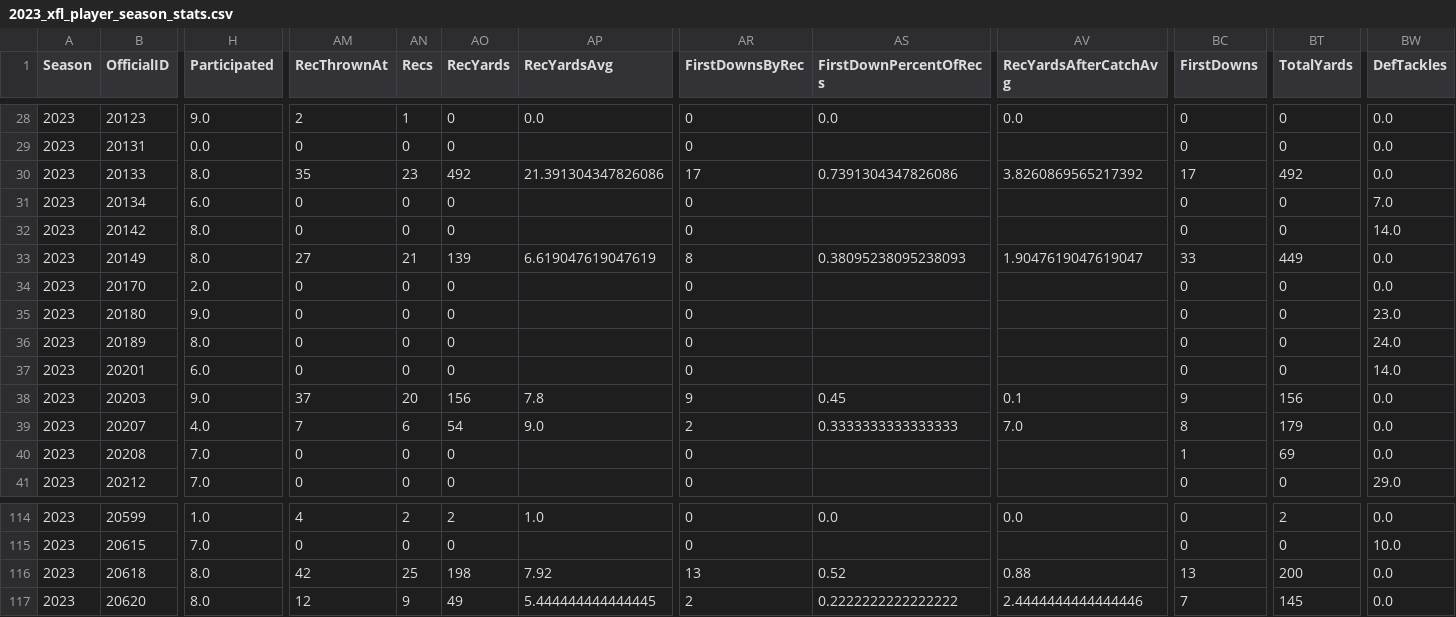
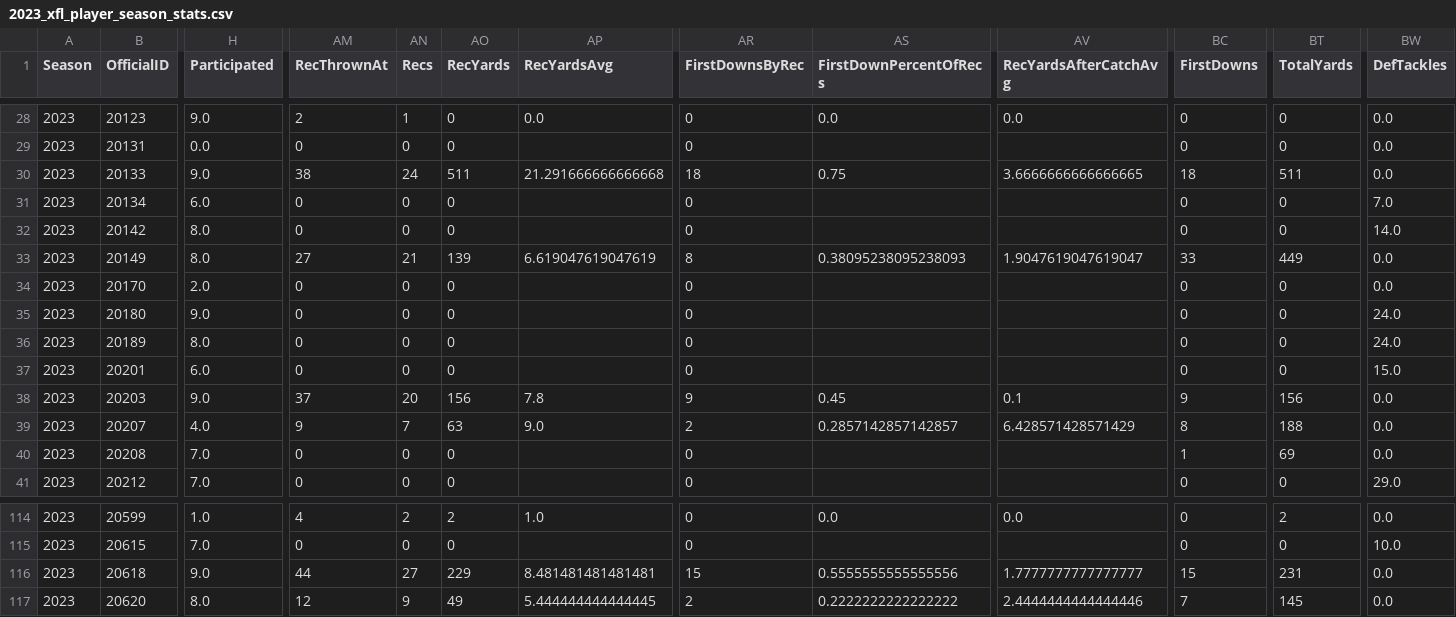
Before and after one commit to armstjc/xfl-2023-data-repository, a CSV file: game_stats/player/csv/2023_xfl_player_season_stats.csv, drawn as a sheet; only a part is shown, gaps mark what is left out; the diff covers the shown part only; the diff names each change by its address in the sheet, - before the commit and + after, or states it on an @@ line.

```diff
--- a/game_stats/player/csv/2023_xfl_player_season_stats.csv
+++ b/game_stats/player/csv/2023_xfl_player_season_stats.csv
-H30 (Participated): 8.0
+H30 (Participated): 9.0
-AM30 (RecThrownAt): 35
+AM30 (RecThrownAt): 38
-AN30 (Recs): 23
+AN30 (Recs): 24
-AO30 (RecYards): 492
+AO30 (RecYards): 511
-AP30 (RecYardsAvg): 21.391304347826086
+AP30 (RecYardsAvg): 21.291666666666668
-AR30 (FirstDownsByRec): 17
+AR30 (FirstDownsByRec): 18
-AS30 (FirstDownPercentOfRecs): 0.7391304347826086
+AS30 (FirstDownPercentOfRecs): 0.75
-AV30 (RecYardsAfterCatchAvg): 3.8260869565217392
+AV30 (RecYardsAfterCatchAvg): 3.6666666666666665
-BC30 (FirstDowns): 17
+BC30 (FirstDowns): 18
-BT30 (TotalYards): 492
+BT30 (TotalYards): 511
-BW35 (DefTackles): 23.0
+BW35 (DefTackles): 24.0
-BW37 (DefTackles): 14.0
+BW37 (DefTackles): 15.0
-AM39 (RecThrownAt): 7
+AM39 (RecThrownAt): 9
-AN39 (Recs): 6
+AN39 (Recs): 7
-AO39 (RecYards): 54
+AO39 (RecYards): 63
-AS39 (FirstDownPercentOfRecs): 0.3333333333333333
+AS39 (FirstDownPercentOfRecs): 0.2857142857142857
-AV39 (RecYardsAfterCatchAvg): 7.0
+AV39 (RecYardsAfterCatchAvg): 6.428571428571429
-BT39 (TotalYards): 179
+BT39 (TotalYards): 188
-H116 (Participated): 8.0
+H116 (Participated): 9.0
-AM116 (RecThrownAt): 42
+AM116 (RecThrownAt): 44
-AN116 (Recs): 25
+AN116 (Recs): 27
-AO116 (RecYards): 198
+AO116 (RecYards): 229
-AP116 (RecYardsAvg): 7.92
+AP116 (RecYardsAvg): 8.481481481481481
-AR116 (FirstDownsByRec): 13
+AR116 (FirstDownsByRec): 15
-AS116 (FirstDownPercentOfRecs): 0.52
+AS116 (FirstDownPercentOfRecs): 0.5555555555555556
-AV116 (RecYardsAfterCatchAvg): 0.88
+AV116 (RecYardsAfterCatchAvg): 1.7777777777777777
-BC116 (FirstDowns): 13
+BC116 (FirstDowns): 15
-BT116 (TotalYards): 200
+BT116 (TotalYards): 231
```
Also changed, not shown: 163 edited cells elsewhere in this file, game_stats/player/raw/csv/FOOTBALL_XFL_2023_4_16_ARL@DC.csv, game_stats/team/csv/2023_xfl_team_game_stats.csv, 23 other files.
